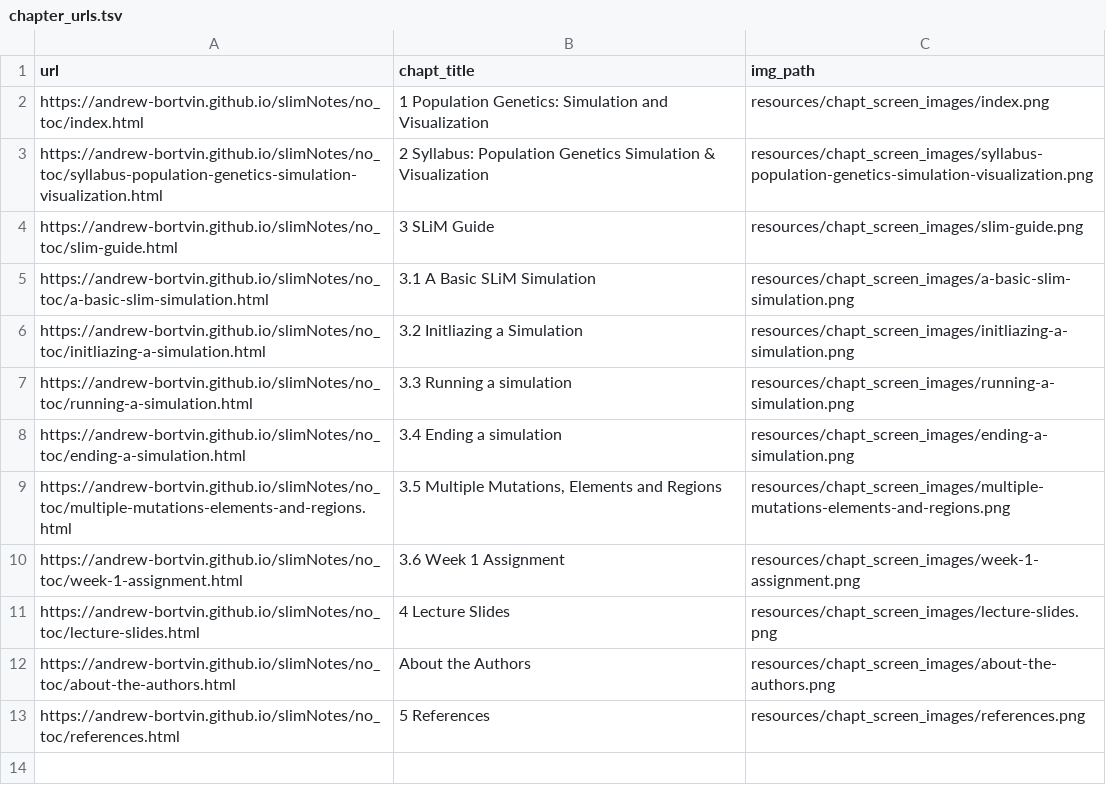
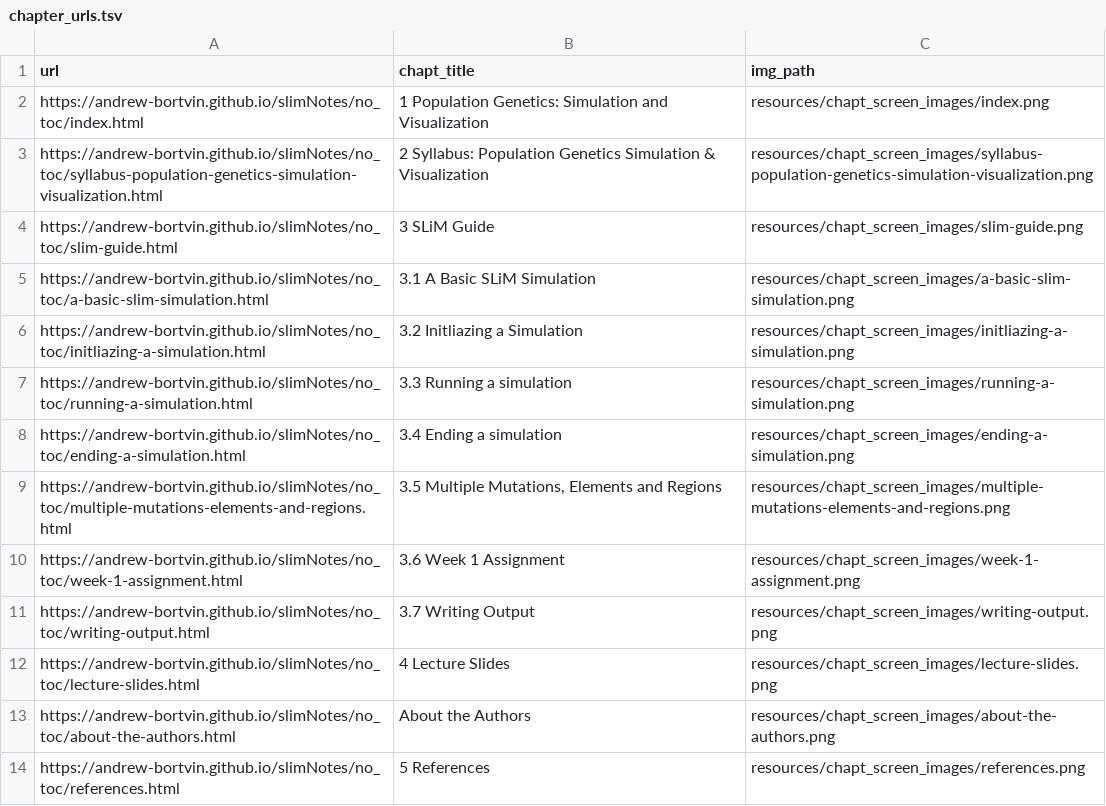
Before and after one commit to andrew-bortvin/slimNotes, a TSV file: resources/chapt_screen_images/chapter_urls.tsv, drawn as a sheet.

```diff
--- a/resources/chapt_screen_images/chapter_urls.tsv
+++ b/resources/chapt_screen_images/chapter_urls.tsv
@@ -10,2 +10,3 @@ https://andrew-bortvin.github.io/slimNotes/no_toc/multiple-mutations-elements-an
 https://andrew-bortvin.github.io/slimNotes/no_toc/week-1-assignment.html	3.6 Week 1 Assignment	resources/chapt_screen_images/week-1-assignment.png
+https://andrew-bortvin.github.io/slimNotes/no_toc/writing-output.html	3.7 Writing Output	resources/chapt_screen_images/writing-output.png
 https://andrew-bortvin.github.io/slimNotes/no_toc/lecture-slides.html	4 Lecture Slides	resources/chapt_screen_images/lecture-slides.png
```
Also changed, not shown: 26 other files.
